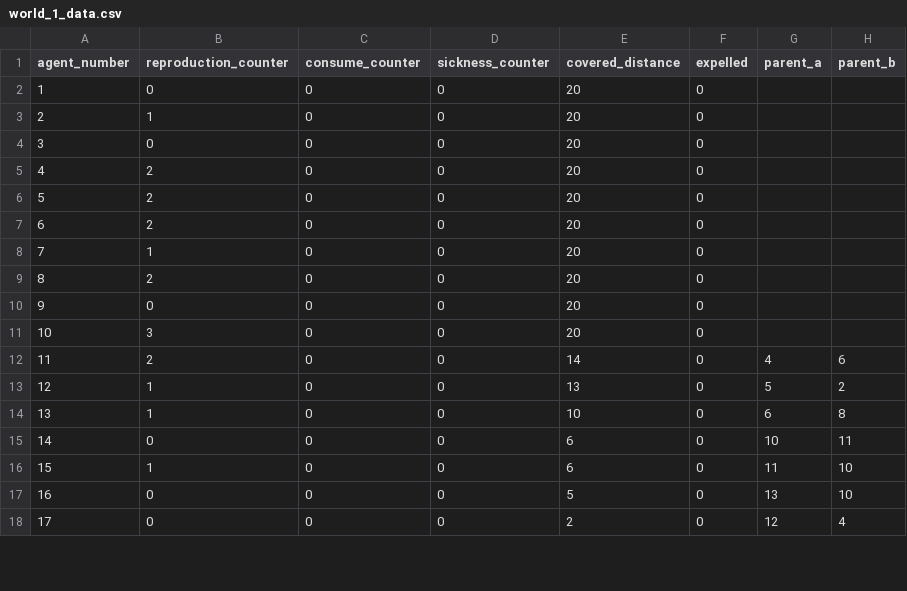
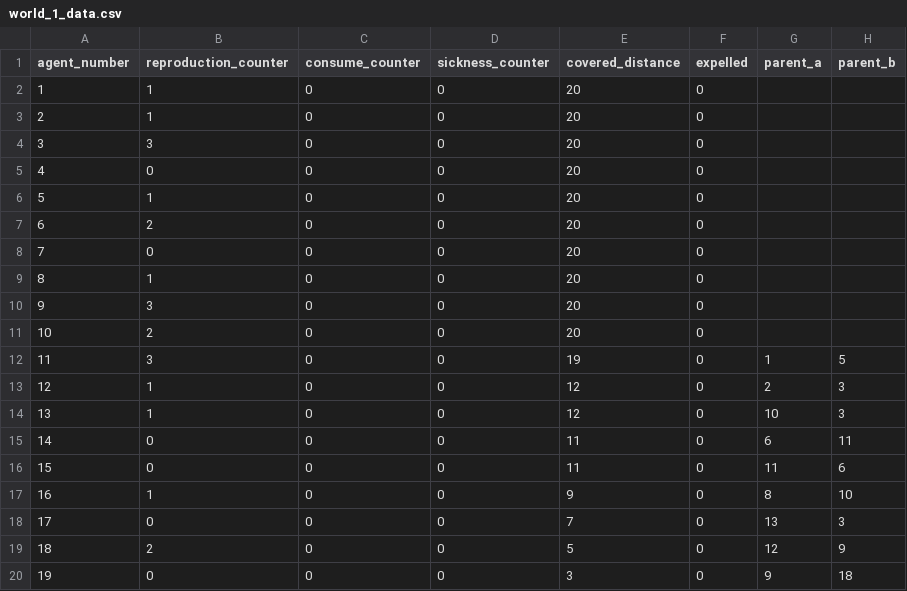
Before and after one commit to SophZoe/Genetic_Algorithm, a CSV file: results_worlds/world_1_data.csv, drawn as a sheet; only a part is shown; removed rows and columns are numbered as before the commit, all else as after; the diff covers the shown part only; the diff names each change by its address in the sheet, - before the commit and + after, or states it on an @@ line.

```diff
--- a/results_worlds/world_1_data.csv
+++ b/results_worlds/world_1_data.csv
@@ row 3 moved to row 2: 1 @@
+row 3: 2 | 1 | 0 | 0 | 20 | 0
+row 4: 3 | 3 | 0 | 0 | 20 | 0
@@ column A (agent_number) renumbered from row 5 down @@
-row 4: 3 | 0 | 0 | 0 | 20 | 0
-row 5: 4 | 2 | 0 | 0 | 20 | 0
-row 6: 5 | 2 | 0 | 0 | 20 | 0
-row 7: 6 | 2 | 0 | 0 | 20 | 0
+row 9: 8 | 1 | 0 | 0 | 20 | 0
-E11 (covered_distance): 14
+E11 (covered_distance): 20
-G11 (parent_a): 4
+G11 (parent_a): (empty)
-H11 (parent_b): 6
+H11 (parent_b): (empty)
+row 12: 11 | 3 | 0 | 0 | 19 | 0 | 1 | 5
-E13 (covered_distance): 13
+E13 (covered_distance): 12
-G13 (parent_a): 5
+G13 (parent_a): 2
-H13 (parent_b): 2
+H13 (parent_b): 3
-E14 (covered_distance): 10
+E14 (covered_distance): 12
-G14 (parent_a): 6
+G14 (parent_a): 10
-H14 (parent_b): 8
+H14 (parent_b): 3
-E15 (covered_distance): 6
+E15 (covered_distance): 11
-G15 (parent_a): 10
+G15 (parent_a): 6
+row 16: 15 | 0 | 0 | 0 | 11 | 0 | 11 | 6
-E17 (covered_distance): 6
+E17 (covered_distance): 9
-G17 (parent_a): 11
+G17 (parent_a): 8
-E18 (covered_distance): 5
+E18 (covered_distance): 7
-H18 (parent_b): 10
+H18 (parent_b): 3
+row 19: 18 | 2 | 0 | 0 | 5 | 0 | 12 | 9
-E20 (covered_distance): 2
+E20 (covered_distance): 3
-G20 (parent_a): 12
+G20 (parent_a): 9
-H20 (parent_b): 4
+H20 (parent_b): 18
```
Also changed, not shown: 5 edited cells elsewhere in this file, results_worlds/world_2_data.csv, 1 other file.
